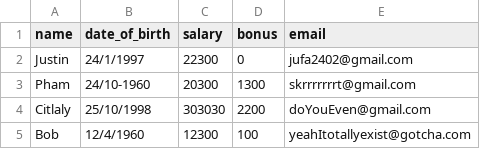
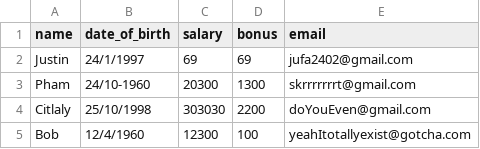
Before and after one commit to jufa2401/pythonNotes2, a CSV file: pythonProject/employees.csv, drawn as a sheet; the diff names each change by its address in the sheet, - before the commit and + after, or states it on an @@ line.

```diff
--- a/pythonProject/employees.csv
+++ b/pythonProject/employees.csv
-C2 (salary): 22300
+C2 (salary): 69
-D2 (bonus): 0
+D2 (bonus): 69
```
Also changed, not shown: 3 other files.
